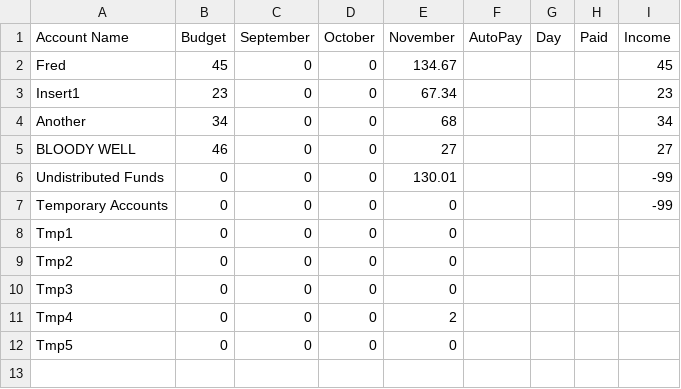
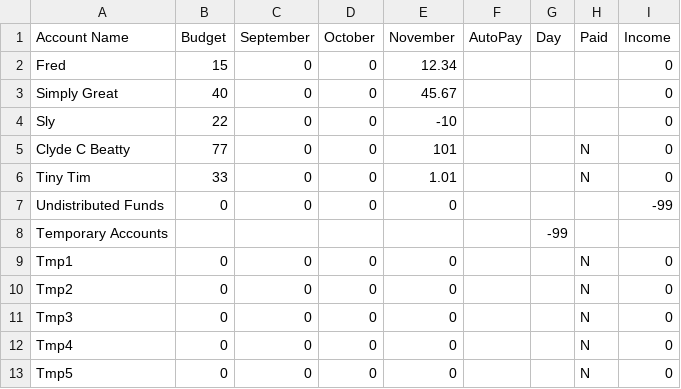
Before and after one commit to krcowles/budget, a CSV file: data/krc/bud2019_data.csv, drawn as a sheet.

```diff
--- a/data/krc/bud2019_data.csv
+++ b/data/krc/bud2019_data.csv
@@ -1,12 +1,13 @@
 "Account Name",Budget,September,October,November,AutoPay,Day,Paid,Income
-Fred,45,0,0,134.67,,,,45
-Insert1,23,0,0,67.34,,,,23
-Another,34,0,0,68,,,,34
-"BLOODY WELL",46,0,0,27,,,,27
-"Undistributed Funds",0,0,0,130.01,,,,-99
-"Temporary Accounts",0,0,0,0,,,,-99
-Tmp1,0,0,0,0,,,,
-Tmp2,0,0,0,0,,,,
-Tmp3,0,0,0,0,,,,
-Tmp4,0,0,0,2,,,,
-Tmp5,0,0,0,0,,,,
+Fred,15,0,0,12.34,,,,0
+"Simply Great",40,0,0,45.67,,,,0
+Sly,22,0,0,-10,,,,0
+"Clyde C Beatty",77,0,0,101,,,N,0
+"Tiny Tim",33,0,0,1.01,,,N,0
+"Undistributed Funds",0,0,0,0,,,,-99
+"Temporary Accounts",,,,,,-99
+Tmp1,0,0,0,0,,,N,0
+Tmp2,0,0,0,0,,,N,0
+Tmp3,0,0,0,0,,,N,0
+Tmp4,0,0,0,0,,,N,0
+Tmp5,0,0,0,0,,,N,0
```
Also changed, not shown: 15 other files.
